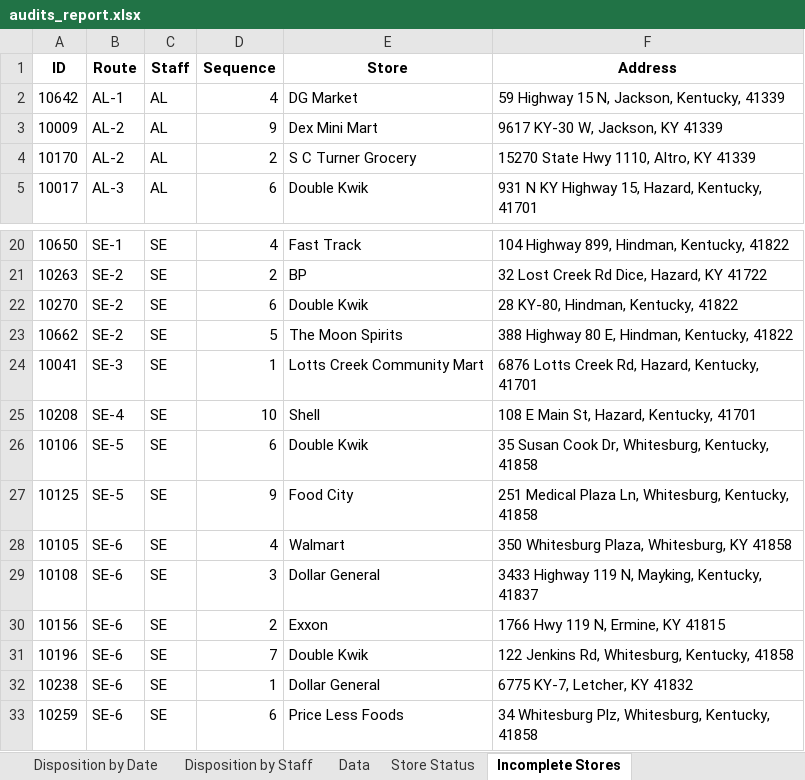
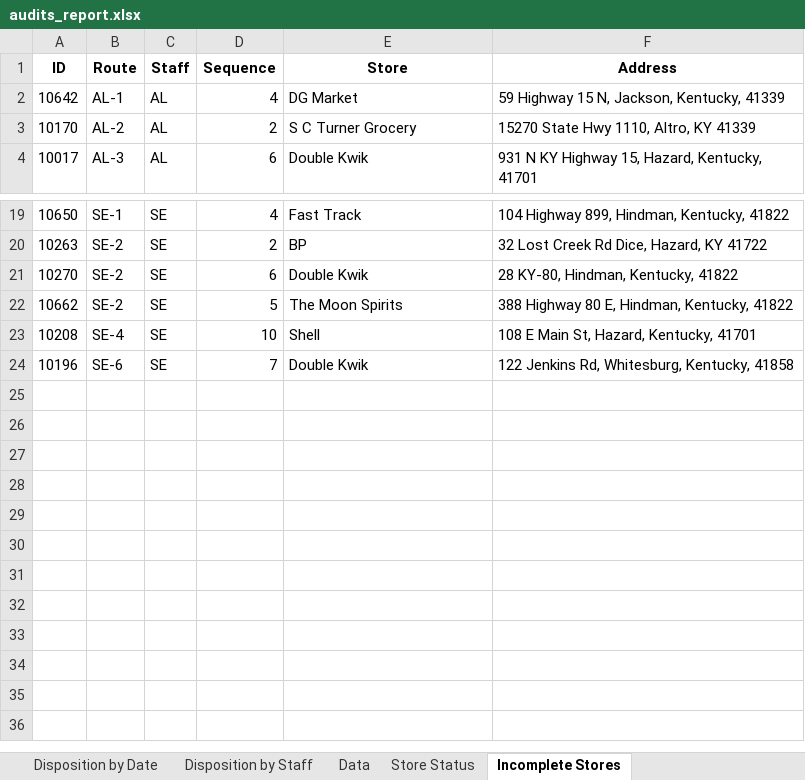
Before and after one commit to sshamblen/public, an Excel workbook: audits_report.xlsx, sheet Incomplete Stores, drawn as a sheet; only a part is shown, gaps mark what is left out; values as stored, in another font and other column widths than the file's, no borders; the diff names each change by its address in the sheet, - before the commit and + after, or states it on an @@ line.

```diff
--- a/audits_report.xlsx (sheet Incomplete Stores)
+++ b/audits_report.xlsx (sheet Incomplete Stores)
-row 3: 10009 | AL-2 | AL | 9 | Dex Mini Mart | 9617 KY-30 W, Jackson, KY 41339
-row 24: 10041 | SE-3 | SE | 1 | Lotts Creek Community Mart | 6876 Lotts Creek Rd, Hazard, Kentucky, 41701
-row 26: 10106 | SE-5 | SE | 6 | Double Kwik | 35 Susan Cook Dr, Whitesburg, Kentucky, 41858
-row 27: 10125 | SE-5 | SE | 9 | Food City | 251 Medical Plaza Ln, Whitesburg, Kentucky, 41858
-row 28: 10105 | SE-6 | SE | 4 | Walmart | 350 Whitesburg Plaza, Whitesburg, KY 41858
-row 29: 10108 | SE-6 | SE | 3 | Dollar General | 3433 Highway 119 N, Mayking, Kentucky, 41837
-row 30: 10156 | SE-6 | SE | 2 | Exxon | 1766 Hwy 119 N, Ermine, KY 41815
-row 32: 10238 | SE-6 | SE | 1 | Dollar General | 6775 KY-7, Letcher, KY 41832
-row 33: 10259 | SE-6 | SE | 6 | Price Less Foods | 34 Whitesburg Plz, Whitesburg, Kentucky, 41858
```
Also changed, not shown: sheet Data, sheet Store Status, sheet Eligible Complete by Date, sheet Disposition by Staff, sheet Disposition by Date.
